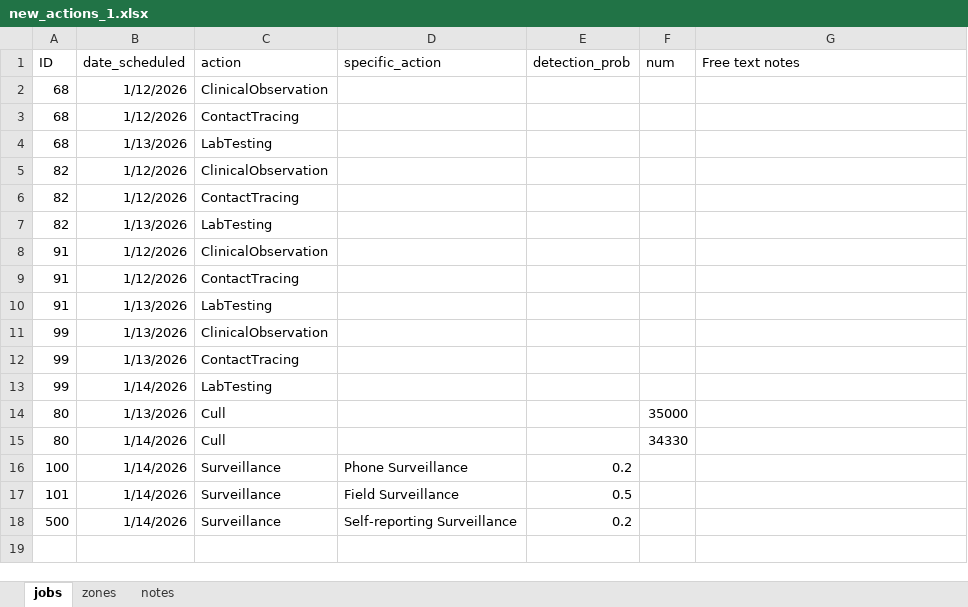
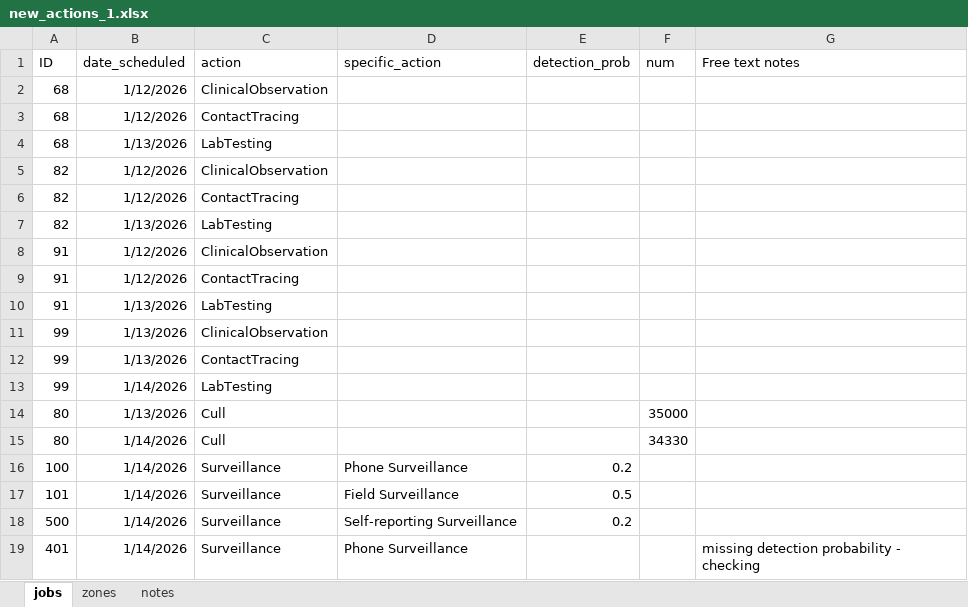
Before and after one commit to thaopletk/outbreaksimulator, an Excel workbook: scenarios/v06/new_actions_1.xlsx, sheet jobs, drawn as a sheet; values as stored, in another font and other column widths than the file's, no borders; the diff names each change by its address in the sheet, - before the commit and + after, or states it on an @@ line.

Commit message:
allowing custom probabilities for surveillance, along with a default value

```diff
--- a/scenarios/v06/new_actions_1.xlsx (sheet jobs)
+++ b/scenarios/v06/new_actions_1.xlsx (sheet jobs)
+row 19: 401 | 1/14/2026 | Surveillance | Phone Surveillance |  |  | missing detection probability - checking
```
Also changed, not shown: sheet notes, sheet zones, 1 other file.
